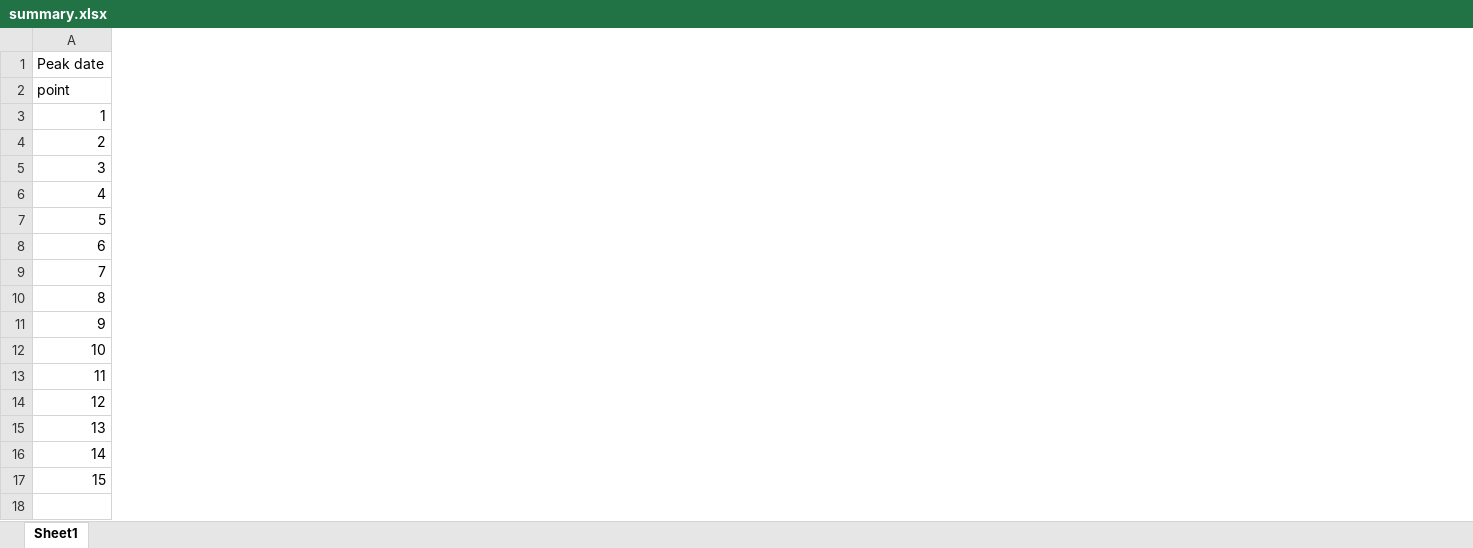
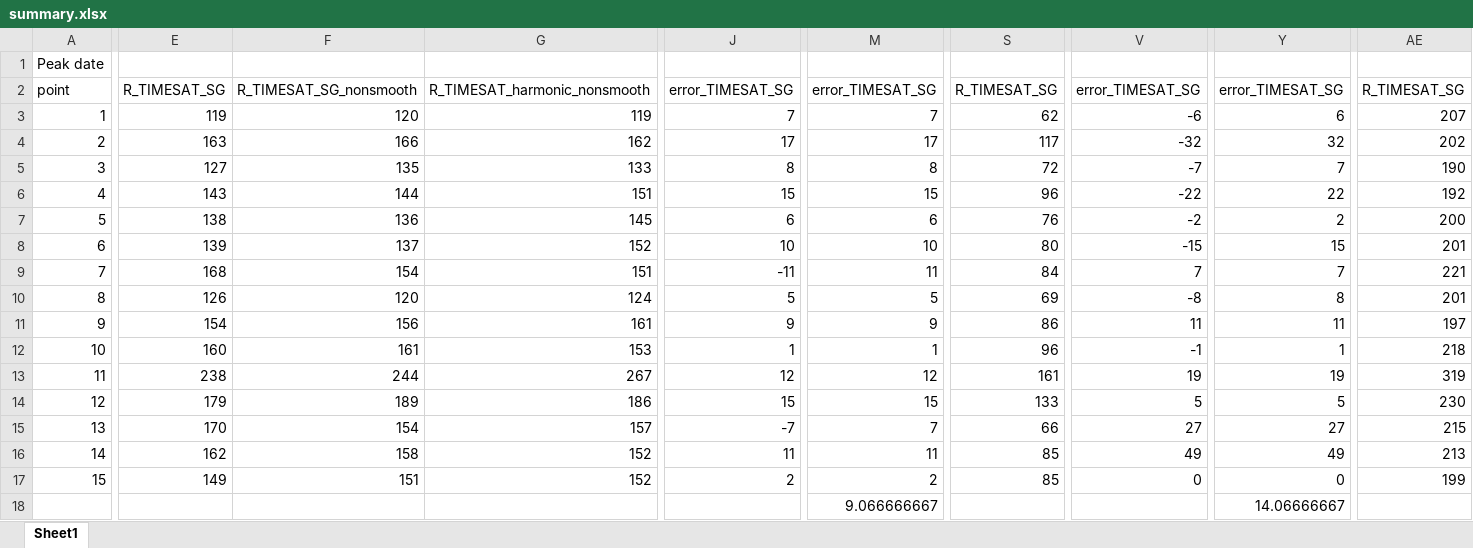
Before and after one commit to minghui-zhang/R-code, an Excel workbook: Timeseries-Testing/summary.xlsx, sheet Sheet1, drawn as a sheet; only a part is shown, gaps mark what is left out; values as stored, in another font and other column widths than the file's, no borders; charts and pictures not drawn; the diff covers the shown part only; the diff names each change by its address in the sheet, - before the commit and + after, or states it on an @@ line.

```diff
--- a/Timeseries-Testing/summary.xlsx (sheet Sheet1)
+++ b/Timeseries-Testing/summary.xlsx (sheet Sheet1)
+column E, rows 2-17: R_TIMESAT_SG | 119 | 163 | 127 | 143 | 138 | 139 | 168 | 126 | 154 | 160 | 238 | 179 | 170 | 162 | 149
+column F, rows 2-17: R_TIMESAT_SG_nonsmooth | 120 | 166 | 135 | 144 | 136 | 137 | 154 | 120 | 156 | 161 | 244 | 189 | 154 | 158 | 151
+column G, rows 2-17: R_TIMESAT_harmonic_nonsmooth | 119 | 162 | 133 | 151 | 145 | 152 | 151 | 124 | 161 | 153 | 267 | 186 | 157 | 152 | 152
+column J, rows 2-17: error_TIMESAT_SG | 7 | 17 | 8 | 15 | 6 | 10 | -11 | 5 | 9 | 1 | 12 | 15 | -7 | 11 | 2
+column M, rows 2-18: error_TIMESAT_SG | 7 | 17 | 8 | 15 | 6 | 10 | 11 | 5 | 9 | 1 | 12 | 15 | 7 | 11 | 2 | 9.066666667
+column S, rows 2-17: R_TIMESAT_SG | 62 | 117 | 72 | 96 | 76 | 80 | 84 | 69 | 86 | 96 | 161 | 133 | 66 | 85 | 85
+column V, rows 2-17: error_TIMESAT_SG | -6 | -32 | -7 | -22 | -2 | -15 | 7 | -8 | 11 | -1 | 19 | 5 | 27 | 49 | 0
+column Y, rows 2-18: error_TIMESAT_SG | 6 | 32 | 7 | 22 | 2 | 15 | 7 | 8 | 11 | 1 | 19 | 5 | 27 | 49 | 0 | 14.06666667
+column AE, rows 2-17: R_TIMESAT_SG | 207 | 202 | 190 | 192 | 200 | 201 | 221 | 201 | 197 | 218 | 319 | 230 | 215 | 213 | 199
```
Also changed, not shown: 7 added columns elsewhere in this sheet, formulas that keep their value, charts or pictures, 4 other files.
